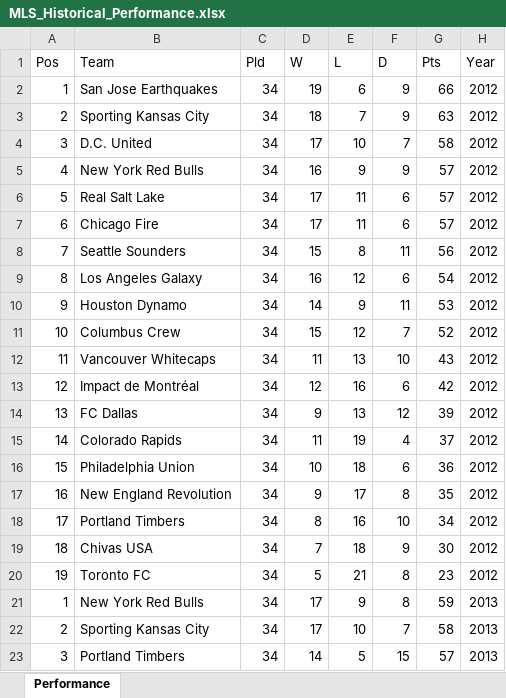
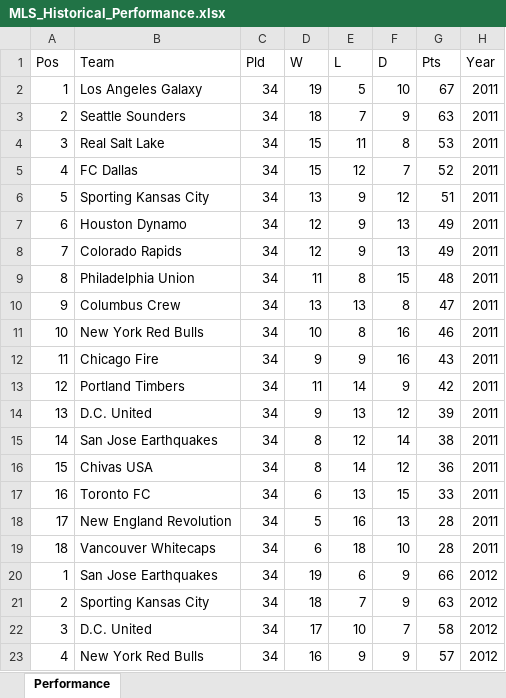
Before and after one commit to Jccommander/Project1-WJBA, an Excel workbook: Resources/MLS_Historical_Performance.xlsx, sheet Performance, drawn as a sheet; only a part is shown; the shorter side is filled out with more unchanged rows; values as stored, in another font and other column widths than the file's, no borders; the diff names each change by its address in the sheet, - before the commit and + after, or states it on an @@ line.

```diff
--- a/Resources/MLS_Historical_Performance.xlsx (sheet Performance)
+++ b/Resources/MLS_Historical_Performance.xlsx (sheet Performance)
+row 2: 1 | Los Angeles Galaxy | 34 | 19 | 5 | 10 | 67 | 2011
+row 3: 2 | Seattle Sounders | 34 | 18 | 7 | 9 | 63 | 2011
+row 4: 3 | Real Salt Lake | 34 | 15 | 11 | 8 | 53 | 2011
+row 5: 4 | FC Dallas | 34 | 15 | 12 | 7 | 52 | 2011
+row 6: 5 | Sporting Kansas City | 34 | 13 | 9 | 12 | 51 | 2011
+row 7: 6 | Houston Dynamo | 34 | 12 | 9 | 13 | 49 | 2011
+row 8: 7 | Colorado Rapids | 34 | 12 | 9 | 13 | 49 | 2011
+row 9: 8 | Philadelphia Union | 34 | 11 | 8 | 15 | 48 | 2011
+row 10: 9 | Columbus Crew | 34 | 13 | 13 | 8 | 47 | 2011
+row 11: 10 | New York Red Bulls | 34 | 10 | 8 | 16 | 46 | 2011
+row 12: 11 | Chicago Fire | 34 | 9 | 9 | 16 | 43 | 2011
+row 13: 12 | Portland Timbers | 34 | 11 | 14 | 9 | 42 | 2011
+row 14: 13 | D.C. United | 34 | 9 | 13 | 12 | 39 | 2011
+row 15: 14 | San Jose Earthquakes | 34 | 8 | 12 | 14 | 38 | 2011
+row 16: 15 | Chivas USA | 34 | 8 | 14 | 12 | 36 | 2011
+row 17: 16 | Toronto FC | 34 | 6 | 13 | 15 | 33 | 2011
+row 18: 17 | New England Revolution | 34 | 5 | 16 | 13 | 28 | 2011
+row 19: 18 | Vancouver Whitecaps | 34 | 6 | 18 | 10 | 28 | 2011
```
Also changed, not shown: 3 other files.
